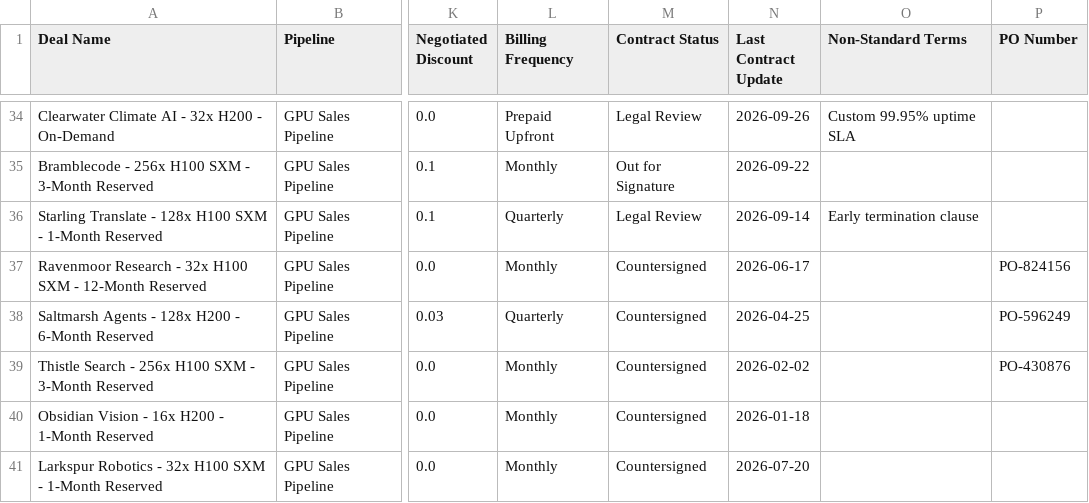
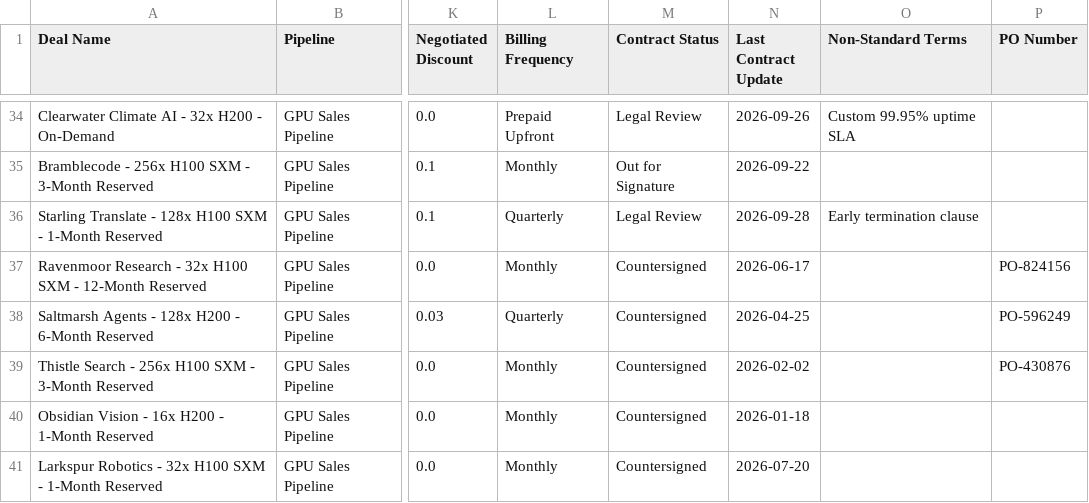
Before and after one commit to shravankumaar31/gpu-deal-desk, a CSV file: data/deals.csv, drawn as a sheet; only a part is shown, gaps mark what is left out; the diff names each change by its address in the sheet, - before the commit and + after, or states it on an @@ line.

```diff
--- a/data/deals.csv
+++ b/data/deals.csv
-N36 (Last Contract Update): 2026-09-14
+N36 (Last Contract Update): 2026-09-28
```
Also changed, not shown: data/stale_report.csv, 5 other files.
